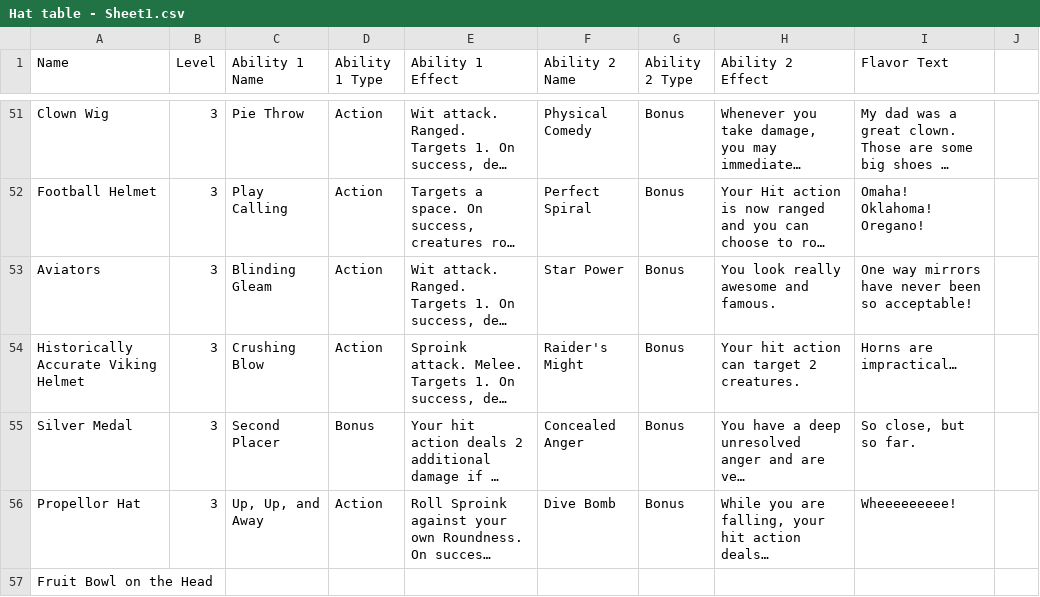
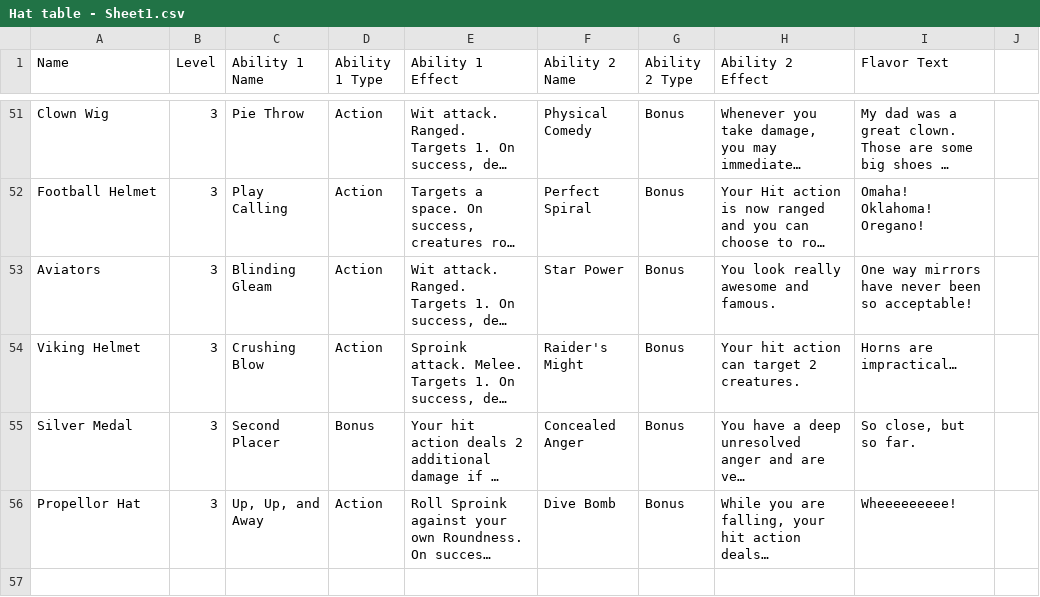
Before and after one commit to MeisterWill/frogs_squib, a CSV file: hat_cards/Hat table - Sheet1.csv, drawn as a sheet; only a part is shown, gaps mark what is left out; long unchanged cells end in …; the diff covers the shown part only; the diff names each change by its address in the sheet, - before the commit and + after, or states it on an @@ line.

```diff
--- a/hat_cards/Hat table - Sheet1.csv
+++ b/hat_cards/Hat table - Sheet1.csv
-A54 (Name): Historically Accurate Viking Helmet
+A54 (Name): Viking Helmet
-row 57: Fruit Bowl on the Head
```
Also changed, not shown: 13 edited cells elsewhere in this file.
